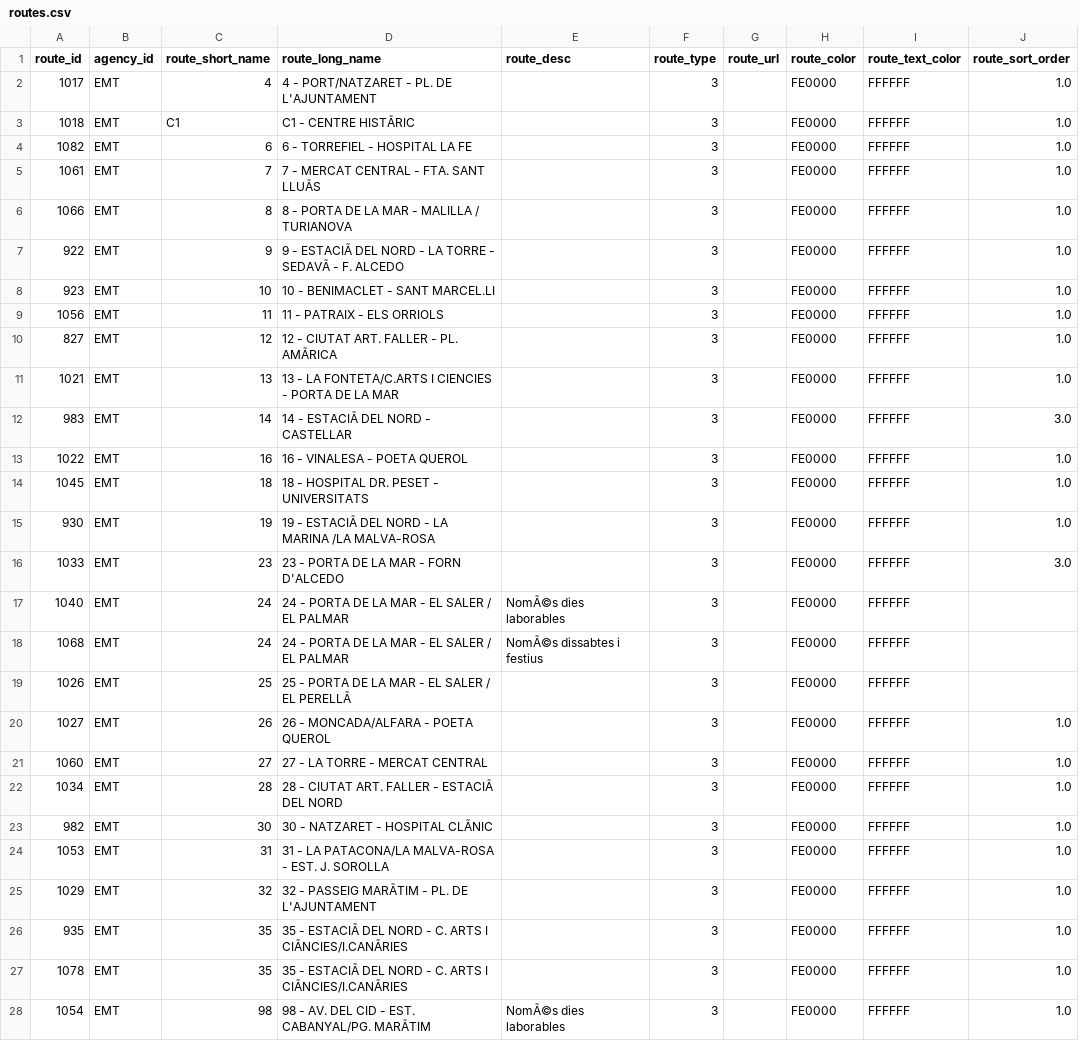
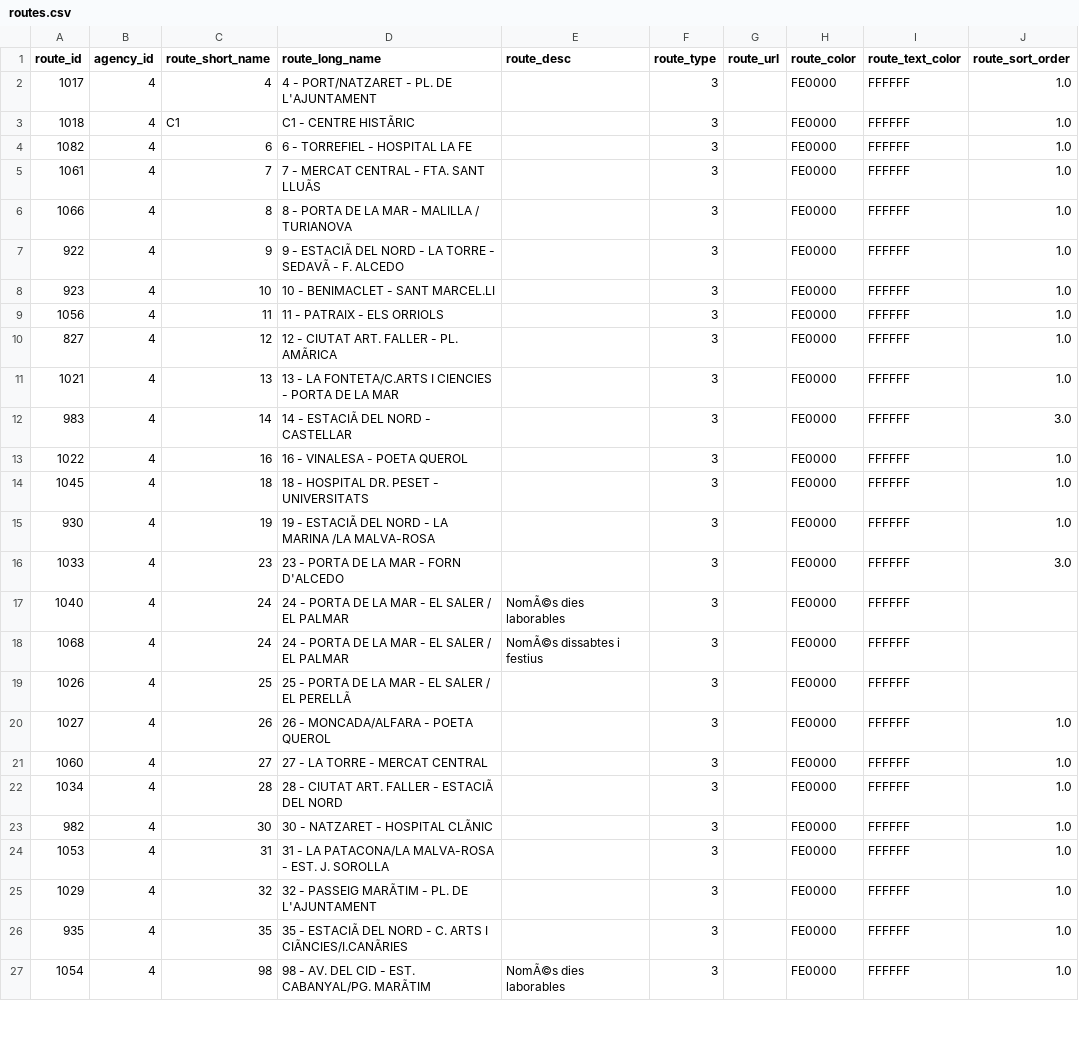
Before and after one commit to WireNext/emtgfs, a CSV file: data_csv/routes.csv, drawn as a sheet; only a part is shown; removed rows and columns are numbered as before the commit, all else as after; the diff covers the shown part only; the diff names each change by its address in the sheet, - before the commit and + after, or states it on an @@ line.

```diff
--- a/data_csv/routes.csv
+++ b/data_csv/routes.csv
-B2:B26 (agency_id): EMT
+B2:B26 (agency_id): 4
-row 27: 1078 | EMT | 35 | 35 - ESTACIÃ DEL NORD - C. ARTS I CIÃNCIES/I.CANÃRIES |  | 3 |  | FE0000 | FFFFFF | 1.0
-B27 (agency_id): EMT
+B27 (agency_id): 4
```
Also changed, not shown: 24 edited cells elsewhere in this file, data_csv/calendar.csv, data_csv/calendar_dates.csv, 6 other files.
